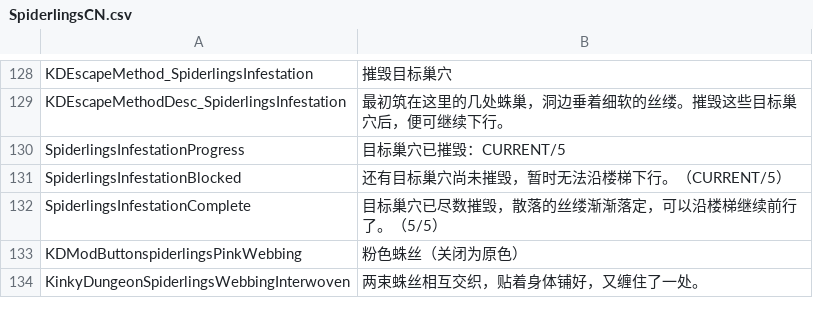
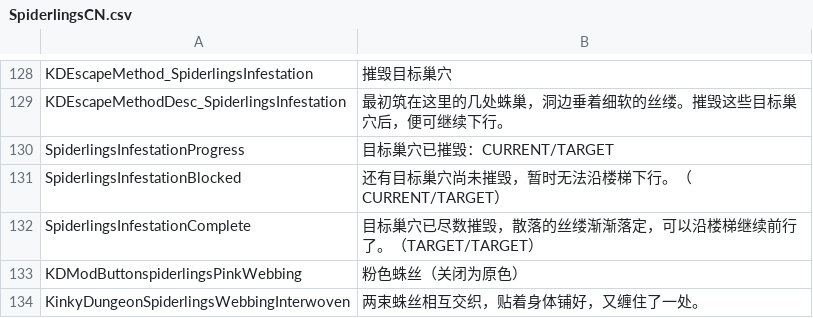
Before and after one commit to duromumuyazu74-rgb/Spiderlings, a CSV file: KinkyDungeon-Spiderlings/SpiderlingsCN.csv, drawn as a sheet; only a part is shown, gaps mark what is left out.

```diff
--- a/KinkyDungeon-Spiderlings/SpiderlingsCN.csv
+++ b/KinkyDungeon-Spiderlings/SpiderlingsCN.csv
@@ -129,5 +129,5 @@ KDEscapeMethod_SpiderlingsInfestation,摧毁目标巢穴
 KDEscapeMethodDesc_SpiderlingsInfestation,最初筑在这里的几处蛛巢，洞边垂着细软的丝缕。摧毁这些目标巢穴后，便可继续下行。
-SpiderlingsInfestationProgress,目标巢穴已摧毁：CURRENT/5
-SpiderlingsInfestationBlocked,还有目标巢穴尚未摧毁，暂时无法沿楼梯下行。（CURRENT/5）
-SpiderlingsInfestationComplete,目标巢穴已尽数摧毁，散落的丝缕渐渐落定，可以沿楼梯继续前行了。（5/5）
+SpiderlingsInfestationProgress,目标巢穴已摧毁：CURRENT/TARGET
+SpiderlingsInfestationBlocked,还有目标巢穴尚未摧毁，暂时无法沿楼梯下行。（CURRENT/TARGET）
+SpiderlingsInfestationComplete,目标巢穴已尽数摧毁，散落的丝缕渐渐落定，可以沿楼梯继续前行了。（TARGET/TARGET）
 KDModButtonspiderlingsPinkWebbing,粉色蛛丝（关闭为原色）
```
Also changed, not shown: KinkyDungeon-Spiderlings/SpiderlingsDE.csv, KinkyDungeon-Spiderlings/SpiderlingsES.csv, 19 other files.
